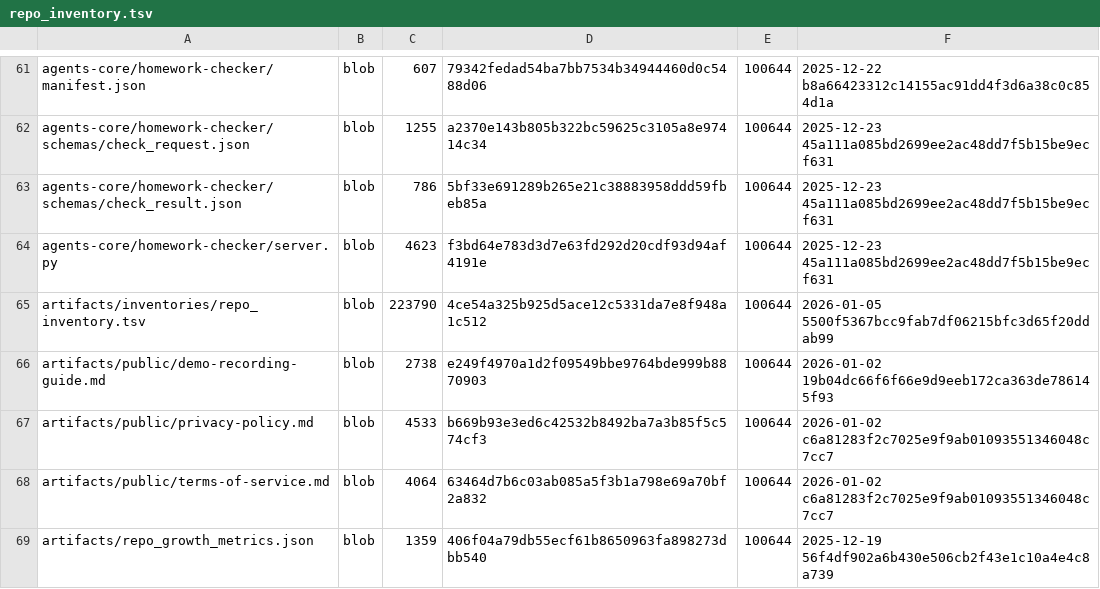
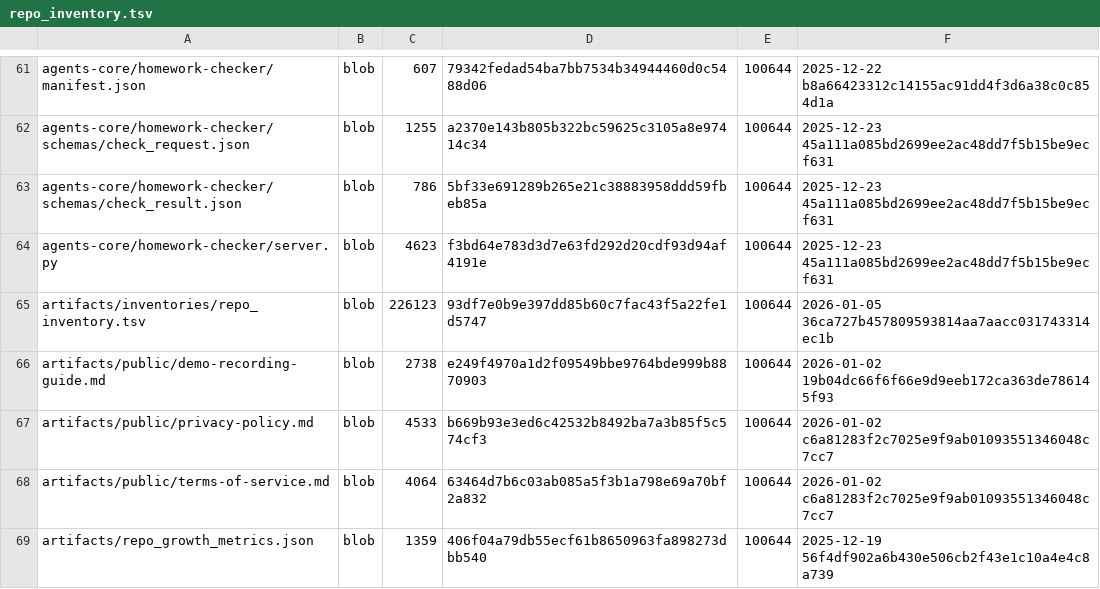
Before and after one commit to TserenTserenov/DS-ecosystem-development, a TSV file: artifacts/inventories/repo_inventory.tsv, drawn as a sheet; only a part is shown, gaps mark what is left out.

Commit message:
chore: add repo inventory

```diff
--- a/artifacts/inventories/repo_inventory.tsv
+++ b/artifacts/inventories/repo_inventory.tsv
@@ -64,3 +64,3 @@ agents-core/homework-checker/schemas/check_result.json	blob	786	5bf33e691289b265
 agents-core/homework-checker/server.py	blob	4623	f3bd64e783d3d7e63fd292d20cdf93d94af4191e	100644	2025-12-23 45a111a085bd2699ee2ac48dd7f5b15be9ecf631
-artifacts/inventories/repo_inventory.tsv	blob	223790	4ce54a325b925d5ace12c5331da7e8f948a1c512	100644	2026-01-05 5500f5367bcc9fab7df06215bfc3d65f20ddab99
+artifacts/inventories/repo_inventory.tsv	blob	226123	93df7e0b9e397dd85b60c7fac43f5a22fe1d5747	100644	2026-01-05 36ca727b457809593814aa7aacc031743314ec1b
 artifacts/public/demo-recording-guide.md	blob	2738	e249f4970a1d2f09549bbe9764bde999b8870903	100644	2026-01-02 19b04dc66f6f66e9d9eeb172ca363de786145f93
```
